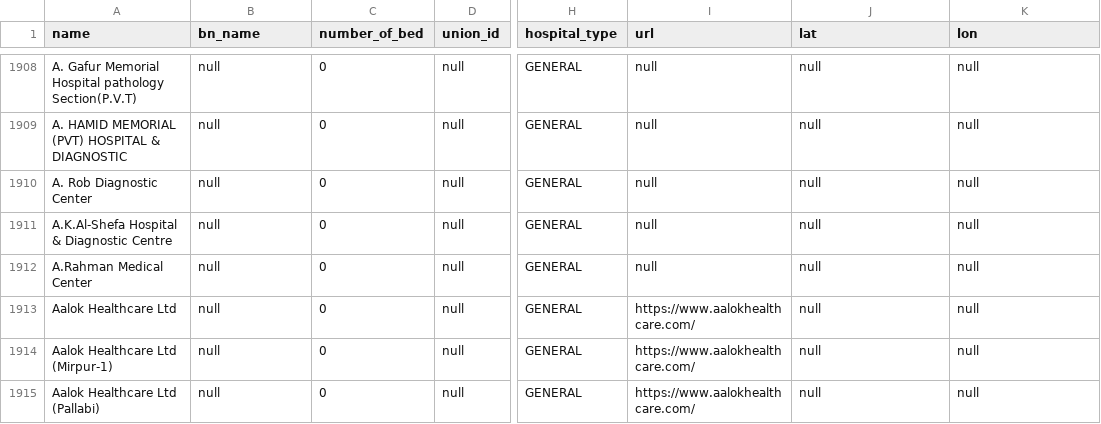
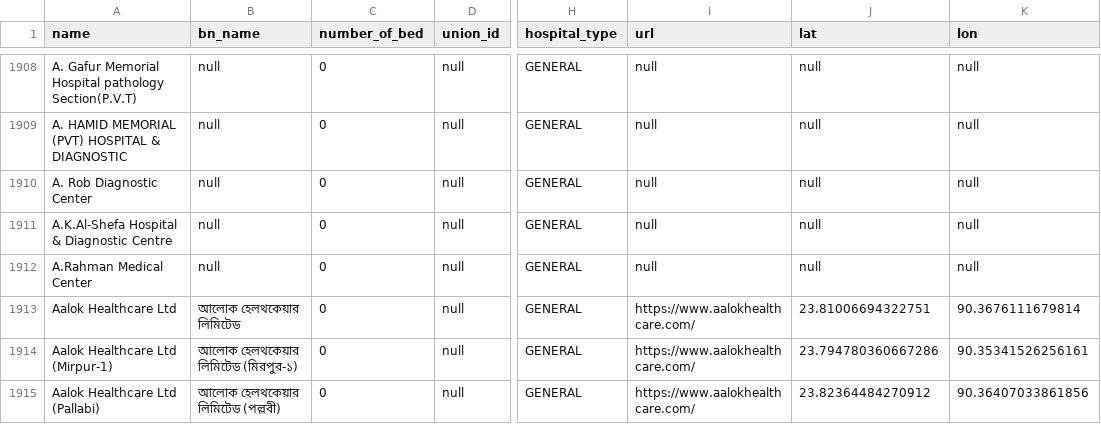
Before and after one commit to Cipher-Text/opencare, a CSV file: open-care-backend/src/main/resources/db.changelog/v-0.1.0/seeds/hospital.csv, drawn as a sheet; only a part is shown, gaps mark what is left out; the diff covers the shown part only; the diff names each change by its address in the sheet, - before the commit and + after, or states it on an @@ line.

```diff
--- a/open-care-backend/src/main/resources/db.changelog/v-0.1.0/seeds/hospital.csv
+++ b/open-care-backend/src/main/resources/db.changelog/v-0.1.0/seeds/hospital.csv
-B1913 (bn_name): null
+B1913 (bn_name): আলোক হেলথকেয়ার লিমিটেড
-J1913 (lat): null
+J1913 (lat): 23.81006694322751
-K1913 (lon): null
+K1913 (lon): 90.3676111679814
-B1914 (bn_name): null
+B1914 (bn_name): আলোক হেলথকেয়ার লিমিটেড (মিরপুর-১)
-J1914 (lat): null
+J1914 (lat): 23.794780360667286
-K1914 (lon): null
+K1914 (lon): 90.35341526256161
-B1915 (bn_name): null
+B1915 (bn_name): আলোক হেলথকেয়ার লিমিটেড (পল্লবী)
-J1915 (lat): null
+J1915 (lat): 23.82364484270912
-K1915 (lon): null
+K1915 (lon): 90.36407033861856
```
Also changed, not shown: 2 added rows and 44 edited cells elsewhere in this file.
